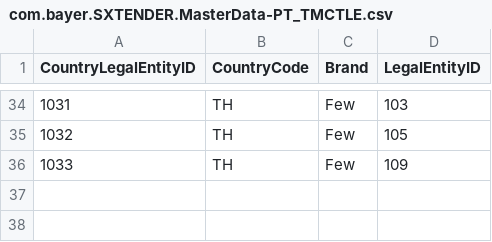
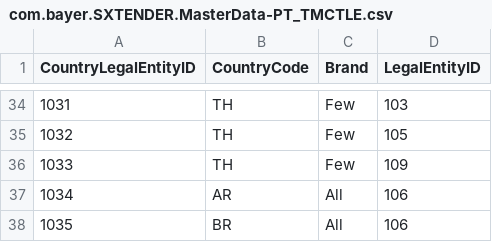
Before and after one commit to mandar-velankar/TNDR_FAST_BACKEND, a CSV file: db/csv/com.bayer.SXTENDER.MasterData-PT_TMCTLE.csv, drawn as a sheet; only a part is shown, gaps mark what is left out.

```diff
--- a/db/csv/com.bayer.SXTENDER.MasterData-PT_TMCTLE.csv
+++ b/db/csv/com.bayer.SXTENDER.MasterData-PT_TMCTLE.csv
@@ -36 +36,3 @@ CountryLegalEntityID,CountryCode,Brand,LegalEntityID
 1033,TH,Few,109
+1034,AR,All,106
+1035,BR,All,106
```
Also changed, not shown: db/csv/com.bayer.SXTENDER.MasterData-PT_TMDISBRD.csv, db/csv/com.bayer.SXTENDER.MasterData-PT_TMDIST.csv, 5 other files.
